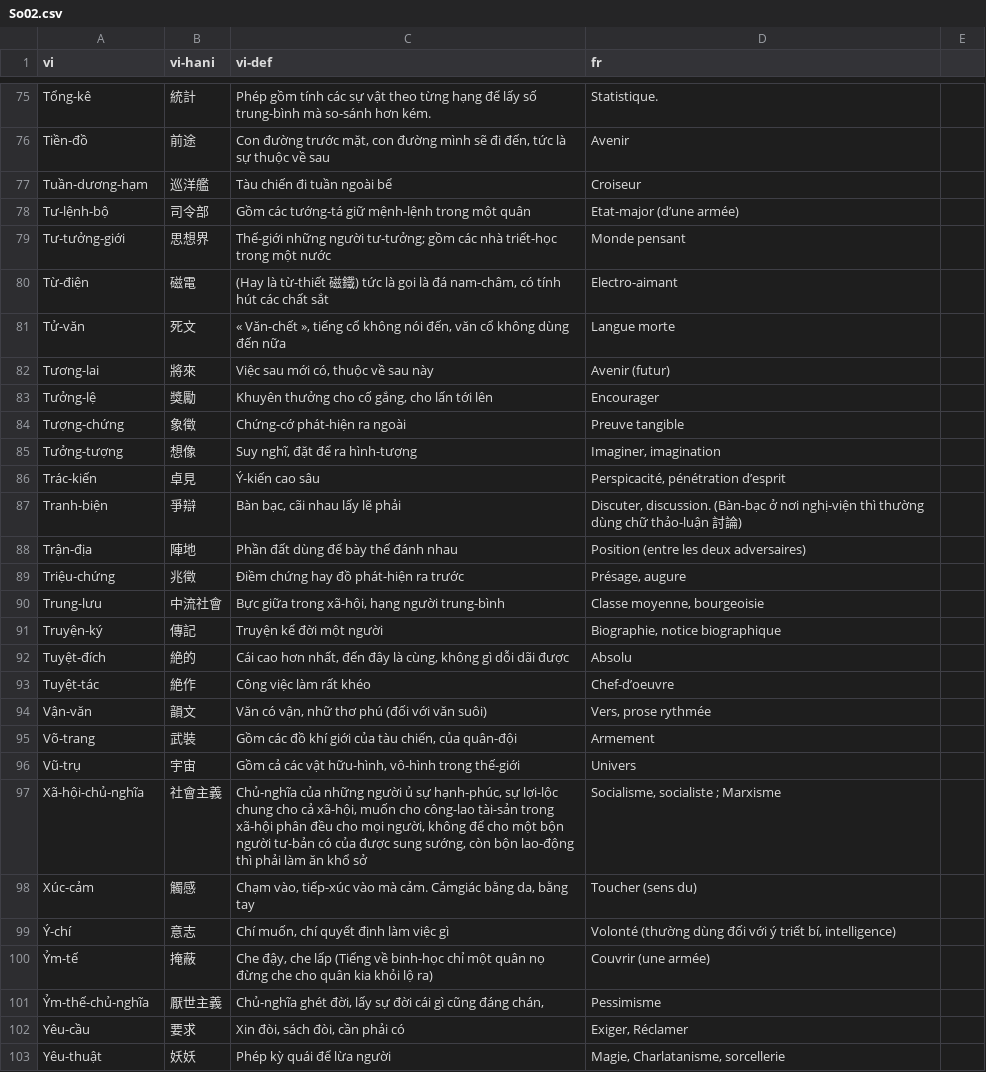
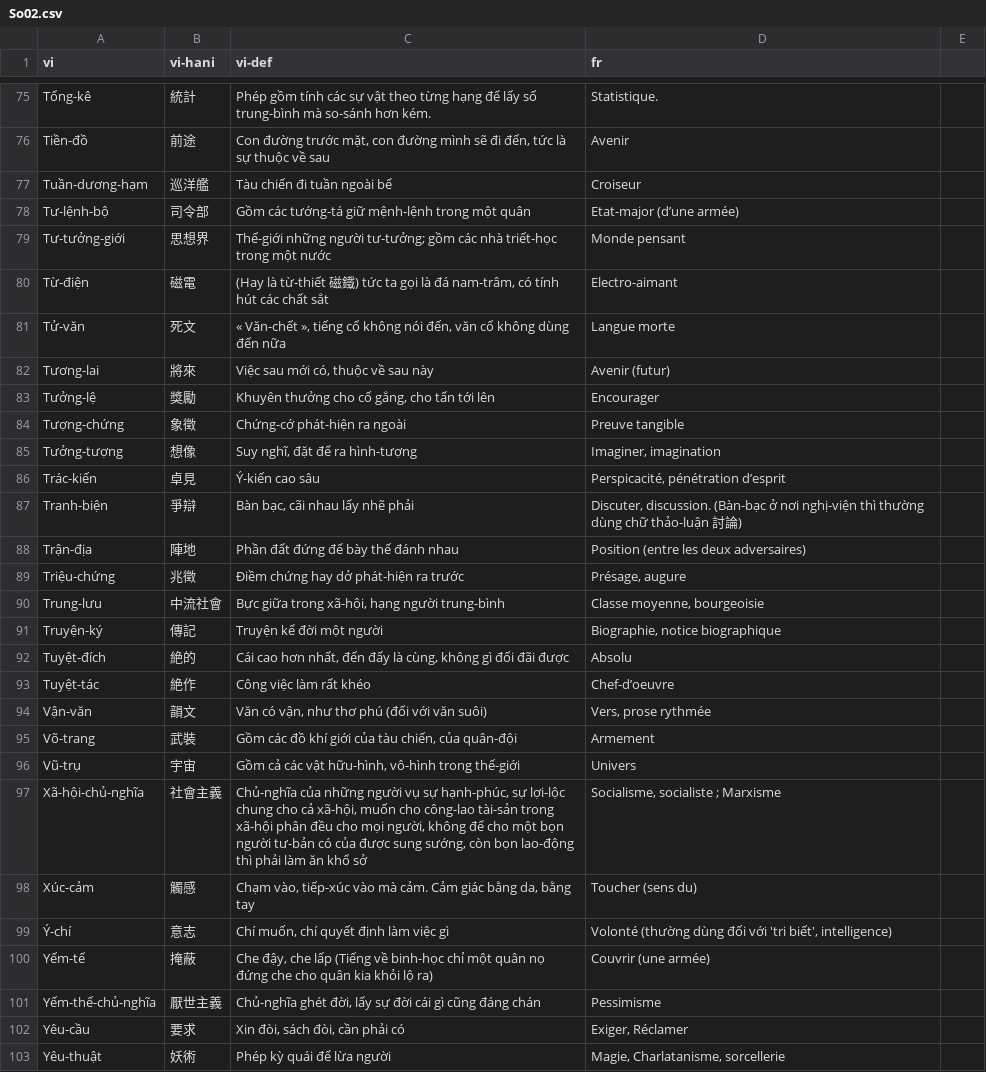
Before and after one commit to caovy-univers/ragit, a CSV file: data/Nam-Phong/lexicon/csv/So02.csv, drawn as a sheet; only a part is shown, gaps mark what is left out; the diff covers the shown part only.

```diff
--- a/data/Nam-Phong/lexicon/csv/So02.csv
+++ b/data/Nam-Phong/lexicon/csv/So02.csv
@@ -79,6 +79,6 @@ Tư-lệnh-bộ,司令部,Gồm các tướng-tá giữ mệnh-lệnh trong mộ
 Tư-tưởng-giới,思想界,Thế-giới những người tư-tưởng; gồm các nhà triết-học trong một nước,Monde pensant
-Từ-điện,磁電,"(Hay là từ-thiết 磁鐵) tức là gọi là đá nam-châm, có tính hút các chất sắt",Electro-aimant
+Từ-điện,磁電,"(Hay là từ-thiết 磁鐵) tức ta gọi là đá nam-trâm, có tính hút các chất sắt",Electro-aimant
 Tử-văn,死文,"« Văn-chết », tiếng cổ không nói đến, văn cổ không dùng đến nữa",Langue morte
 Tương-lai,將來,"Việc sau mới có, thuộc về sau này",Avenir (futur)
-Tưởng-lệ,獎勵,"Khuyên thưởng cho cố gắng, cho lấn tới lên",Encourager
+Tưởng-lệ,獎勵,"Khuyên thưởng cho cố gắng, cho tấn tới lên",Encourager
 Tượng-chứng,象徵,Chứng-cớ phát-hiện ra ngoài,Preuve tangible
@@ -86,18 +86,18 @@ Tưởng-tượng,想像,"Suy nghĩ, đặt để ra hình-tượng","Imaginer,
 Trác-kiến,卓見,Ý-kiến cao sâu,"Perspicacité, pénétration d’esprit"
-Tranh-biện,爭辯,"Bàn bạc, cãi nhau lấy lẽ phải","Discuter, discussion. (Bàn-bạc ở nơi nghị-viện thì thường dùng chữ thảo-luận 討論)"
-Trận-địa,陣地,Phần đất dùng để bày thế đánh nhau,Position (entre les deux adversaires)
-Triệu-chứng,兆徵,Điềm chứng hay đồ phát-hiện ra trước,"Présage, augure"
+Tranh-biện,爭辯,"Bàn bạc, cãi nhau lấy nhẽ phải","Discuter, discussion. (Bàn-bạc ở nơi nghị-viện thì thường dùng chữ thảo-luận 討論)"
+Trận-địa,陣地,Phần đất đứng để bày thế đánh nhau,Position (entre les deux adversaires)
+Triệu-chứng,兆徵,Điềm chứng hay dở phát-hiện ra trước,"Présage, augure"
 Trung-lưu,中流社會,"Bực giữa trong xã-hội, hạng người trung-bình","Classe moyenne, bourgeoisie"
 Truyện-ký,傳記,Truyện kể đời một người,"Biographie, notice biographique"
-Tuyệt-đích,絶的,"Cái cao hơn nhất, đến đây là cùng, không gì dỗi dãi được",Absolu
+Tuyệt-đích,絶的,"Cái cao hơn nhất, đến đấy là cùng, không gì đối đãi được",Absolu
 Tuyệt-tác,絶作,Công việc làm rất khéo,Chef-d’oeuvre
-Vận-văn,韻文,"Văn có vận, nhữ thơ phú (đối với văn suôi)","Vers, prose rythmée"
+Vận-văn,韻文,"Văn có vận, như thơ phú (đối với văn suôi)","Vers, prose rythmée"
 Võ-trang,武裝,"Gồm các đồ khí giới của tàu chiến, của quân-đội",Armement
 Vũ-trụ,宇宙,"Gồm cả các vật hữu-hình, vô-hình trong thế-giới",Univers
-Xã-hội-chủ-nghĩa,社會主義,"Chủ-nghĩa của những người ủ sự hạnh-phúc, sự lợi-lộc chung cho cả xã-hội, muốn cho công-lao tài-sản trong xã-hội phân đều cho mọi người, không để cho một bộn người tư-bản có của được sung sướng, còn bộn lao-động thì phải làm ăn khổ sở","Socialisme, socialiste ; Marxisme"
-Xúc-cảm,觸感,"Chạm vào, tiếp-xúc vào mà cảm. Cảmgiác bằng da, bằng tay",Toucher (sens du)
-Ý-chí,意志,"Chí muốn, chí quyết định làm việc gì","Volonté (thường dùng đối với ý triết bí, intelligence)"
-Ỷm-tế,掩蔽,"Che đậy, che lấp (Tiếng về binh-học chỉ một quân nọ đừng che cho quân kia khỏi lộ ra)",Couvrir (une armée)
-Ỷm-thế-chủ-nghĩa,厭世主義,"Chủ-nghĩa ghét đời, lấy sự đời cái gì cũng đáng chán,",Pessimisme
+Xã-hội-chủ-nghĩa,社會主義,"Chủ-nghĩa của những người vụ sự hạnh-phúc, sự lợi-lộc chung cho cả xã-hội, muốn cho công-lao tài-sản trong xã-hội phân đều cho mọi người, không để cho một bọn người tư-bản có của được sung sướng, còn bọn lao-động thì phải làm ăn khổ sở","Socialisme, socialiste ; Marxisme"
+Xúc-cảm,觸感,"Chạm vào, tiếp-xúc vào mà cảm. Cảm giác bằng da, bằng tay",Toucher (sens du)
+Ý-chí,意志,"Chí muốn, chí quyết định làm việc gì","Volonté (thường dùng đối với 'tri biết', intelligence)"
+Yếm-tế,掩蔽,"Che đậy, che lấp (Tiếng về binh-học chỉ một quân nọ đứng che cho quân kia khỏi lộ ra)",Couvrir (une armée)
+Yếm-thế-chủ-nghĩa,厭世主義,"Chủ-nghĩa ghét đời, lấy sự đời cái gì cũng đáng chán",Pessimisme
 Yêu-cầu,要求,"Xin đòi, sách đòi, cần phải có","Exiger, Réclamer"
-Yêu-thuật,妖妖,Phép kỳ quái để lừa người,"Magie, Charlatanisme, sorcellerie"
+Yêu-thuật,妖術,Phép kỳ quái để lừa người,"Magie, Charlatanisme, sorcellerie"
```
Also changed, not shown: 36 edited cells elsewhere in this file, data/Nam-Phong/lexicon/csv/So01.csv, data/Nam-Phong/lexicon/csv/So03.csv, 2 other files.
